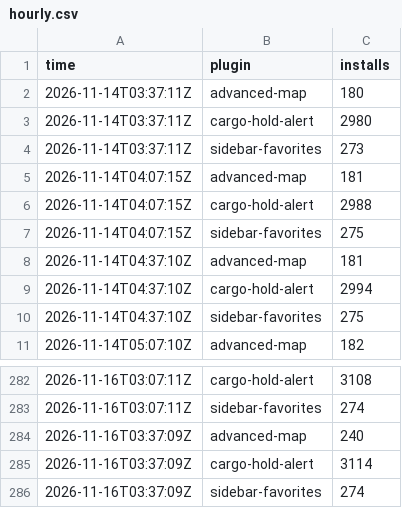
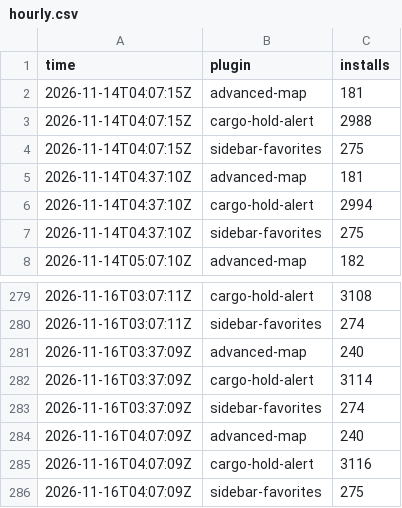
Before and after one commit to Brettgod1355/hub-installs, a CSV file: data/hourly.csv, drawn as a sheet; only a part is shown, gaps mark what is left out.

```diff
--- a/data/hourly.csv
+++ b/data/hourly.csv
@@ -1,5 +1,2 @@
 time,plugin,installs
-2026-11-14T03:37:11Z,advanced-map,180
-2026-11-14T03:37:11Z,cargo-hold-alert,2980
-2026-11-14T03:37:11Z,sidebar-favorites,273
 2026-11-14T04:07:15Z,advanced-map,181
@@ -286 +283,4 @@ time,plugin,installs
 2026-11-16T03:37:09Z,sidebar-favorites,274
+2026-11-16T04:07:09Z,advanced-map,240
+2026-11-16T04:07:09Z,cargo-hold-alert,3116
+2026-11-16T04:07:09Z,sidebar-favorites,275
```
Also changed, not shown: 2 other files.
